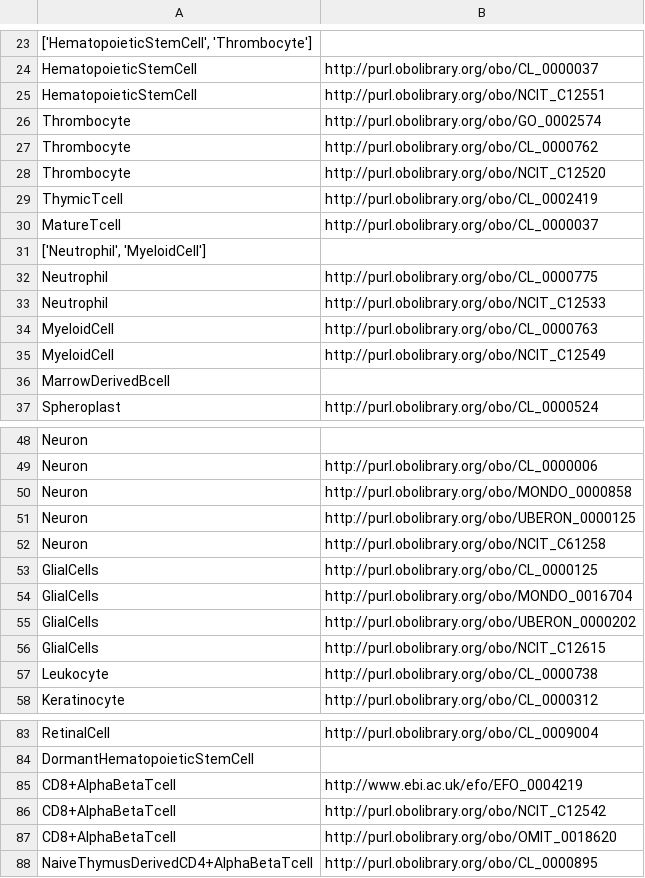
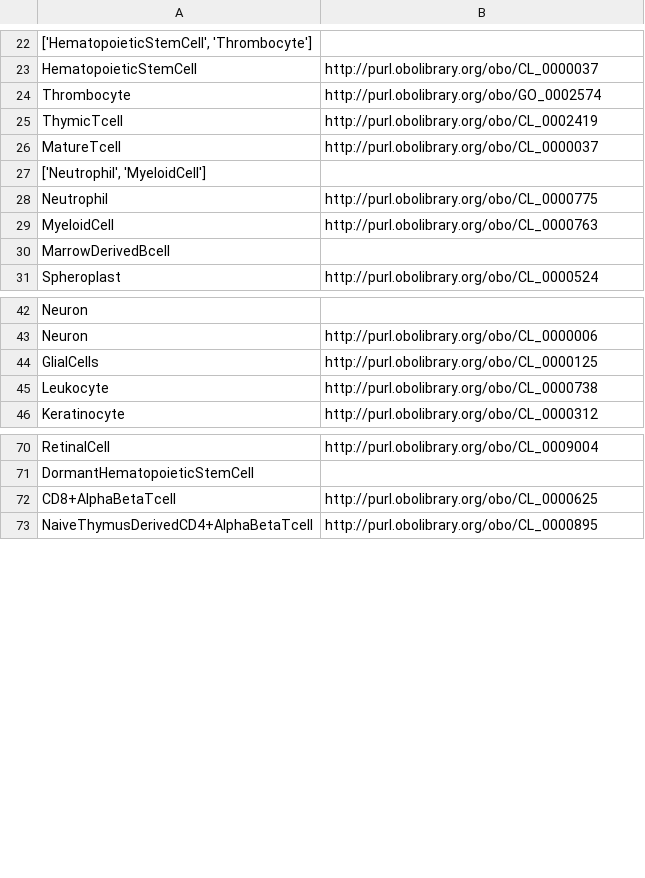
Before and after one commit to edusalcas/single-cell, a CSV file: SingleCell-Files/cell_types_ontology.csv, drawn as a sheet; only a part is shown, gaps mark what is left out; removed rows and columns are numbered as before the commit, all else as after; the diff covers the shown part only; the diff names each change by its address in the sheet, - before the commit and + after, or states it on an @@ line.

```diff
--- a/SingleCell-Files/cell_types_ontology.csv
+++ b/SingleCell-Files/cell_types_ontology.csv
-row 25: HematopoieticStemCell | http://purl.obolibrary.org/obo/NCIT_C12551
-row 27: Thrombocyte | http://purl.obolibrary.org/obo/CL_0000762
-row 28: Thrombocyte | http://purl.obolibrary.org/obo/NCIT_C12520
-row 33: Neutrophil | http://purl.obolibrary.org/obo/NCIT_C12533
-row 35: MyeloidCell | http://purl.obolibrary.org/obo/NCIT_C12549
-row 50: Neuron | http://purl.obolibrary.org/obo/MONDO_0000858
-row 51: Neuron | http://purl.obolibrary.org/obo/UBERON_0000125
-row 52: Neuron | http://purl.obolibrary.org/obo/NCIT_C61258
-row 54: GlialCells | http://purl.obolibrary.org/obo/MONDO_0016704
-row 55: GlialCells | http://purl.obolibrary.org/obo/UBERON_0000202
-row 56: GlialCells | http://purl.obolibrary.org/obo/NCIT_C12615
-row 85: CD8+AlphaBetaTcell | http://www.ebi.ac.uk/efo/EFO_0004219
-row 86: CD8+AlphaBetaTcell | http://purl.obolibrary.org/obo/NCIT_C12542
-B72: http://purl.obolibrary.org/obo/OMIT_0018620
+B72: http://purl.obolibrary.org/obo/CL_0000625
```
Also changed, not shown: 5 added rows, 13 removed rows, 28 moved rows and 1 edited cell elsewhere in this file, SingleCell-Files/diseases_ontology.csv, SingleCell-Files/organism_parts_ontology.csv, 20 other files.
